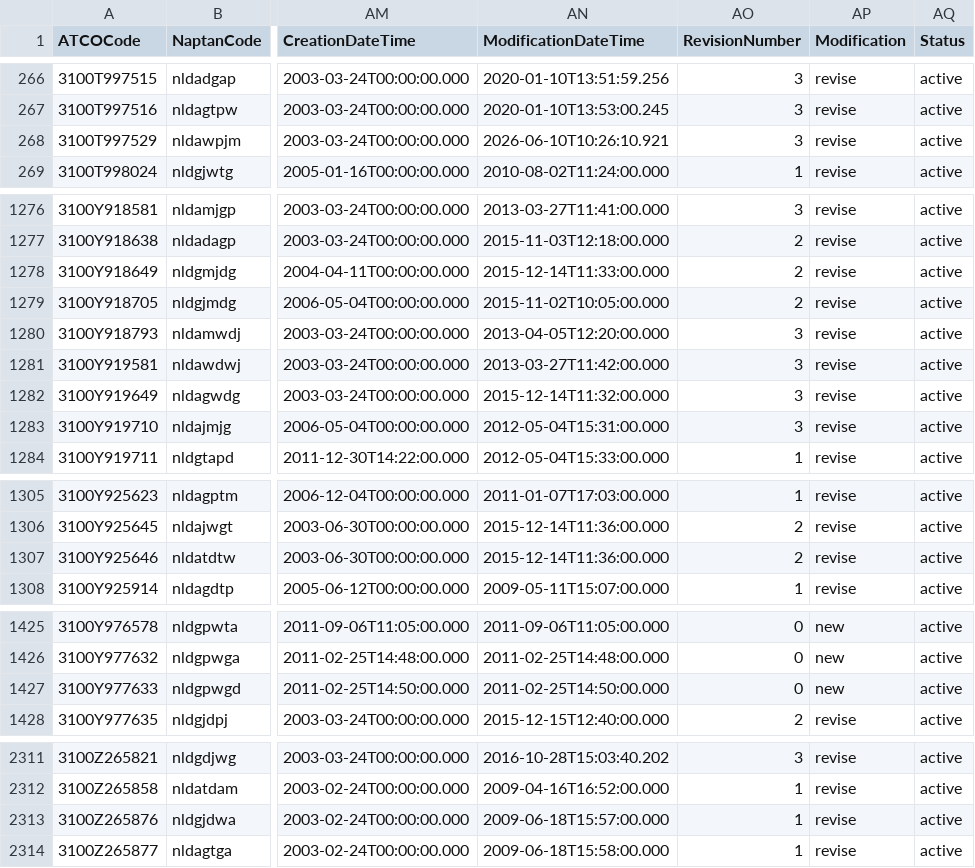
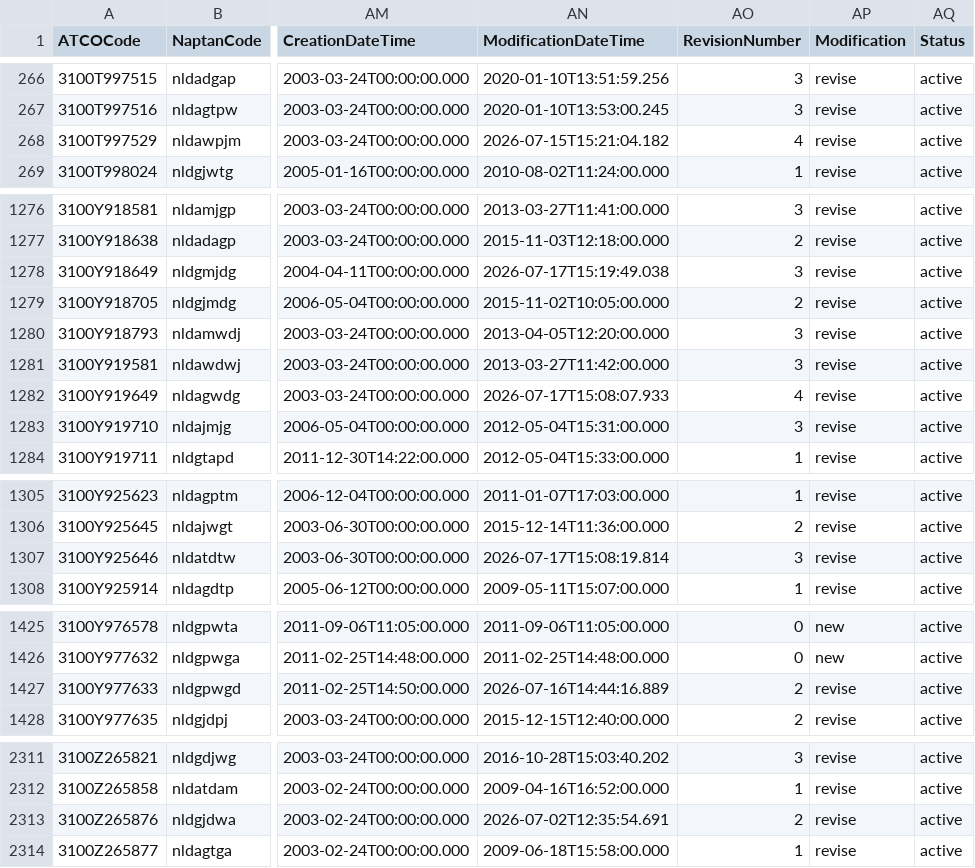
Before and after one commit to bustimes/scrapings, a CSV file: naptan/094 310 Northumberland.csv, drawn as a sheet; only a part is shown, gaps mark what is left out; the diff covers the shown part only; the diff names each change by its address in the sheet, - before the commit and + after, or states it on an @@ line.

```diff
--- a/naptan/094 310 Northumberland.csv
+++ b/naptan/094 310 Northumberland.csv
-AN268 (ModificationDateTime): 2026-06-10T10:26:10.921
+AN268 (ModificationDateTime): 2026-07-15T15:21:04.182
-AO268 (RevisionNumber): 3
+AO268 (RevisionNumber): 4
-AN1278 (ModificationDateTime): 2015-12-14T11:33:00.000
+AN1278 (ModificationDateTime): 2026-07-17T15:19:49.038
-AO1278 (RevisionNumber): 2
+AO1278 (RevisionNumber): 3
-AN1282 (ModificationDateTime): 2015-12-14T11:32:00.000
+AN1282 (ModificationDateTime): 2026-07-17T15:08:07.933
-AO1282 (RevisionNumber): 3
+AO1282 (RevisionNumber): 4
-AN1307 (ModificationDateTime): 2015-12-14T11:36:00.000
+AN1307 (ModificationDateTime): 2026-07-17T15:08:19.814
-AO1307 (RevisionNumber): 2
+AO1307 (RevisionNumber): 3
-AN1427 (ModificationDateTime): 2011-02-25T14:50:00.000
+AN1427 (ModificationDateTime): 2026-07-16T14:44:16.889
-AO1427 (RevisionNumber): 0
+AO1427 (RevisionNumber): 2
-AP1427 (Modification): new
+AP1427 (Modification): revise
-AN2313 (ModificationDateTime): 2009-06-18T15:57:00.000
+AN2313 (ModificationDateTime): 2026-07-02T12:35:54.691
-AO2313 (RevisionNumber): 1
+AO2313 (RevisionNumber): 2
```
Also changed, not shown: 26 edited cells elsewhere in this file, 2 other files.
